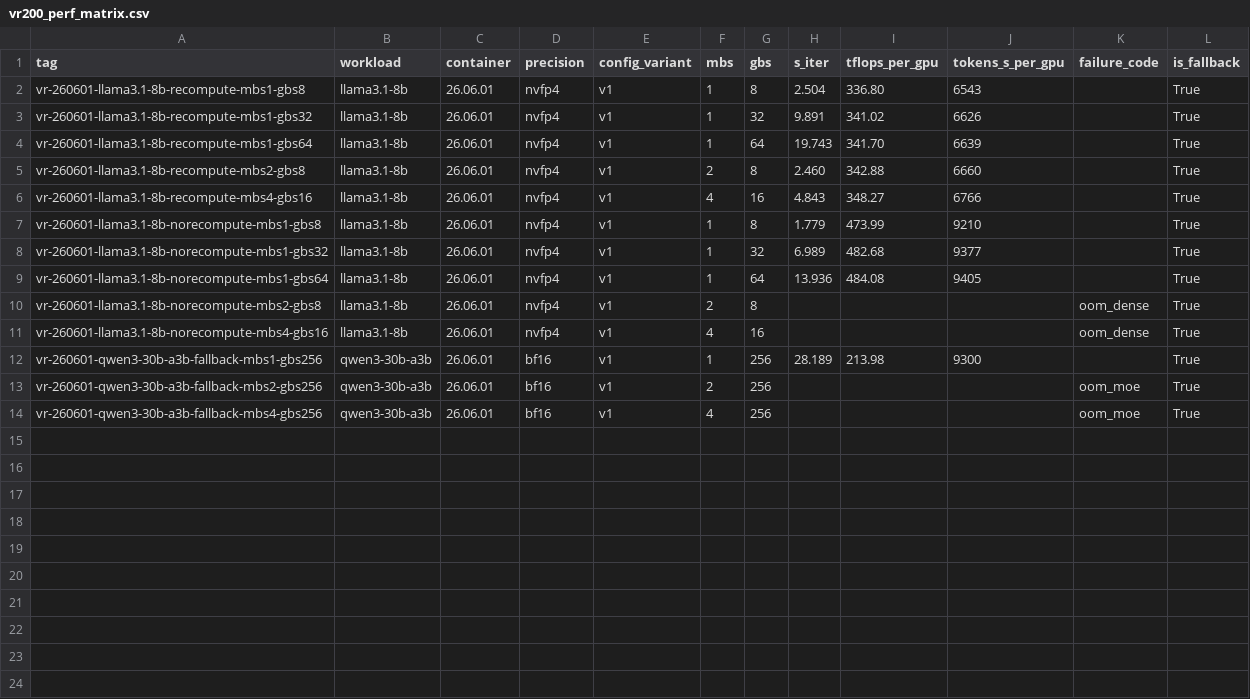
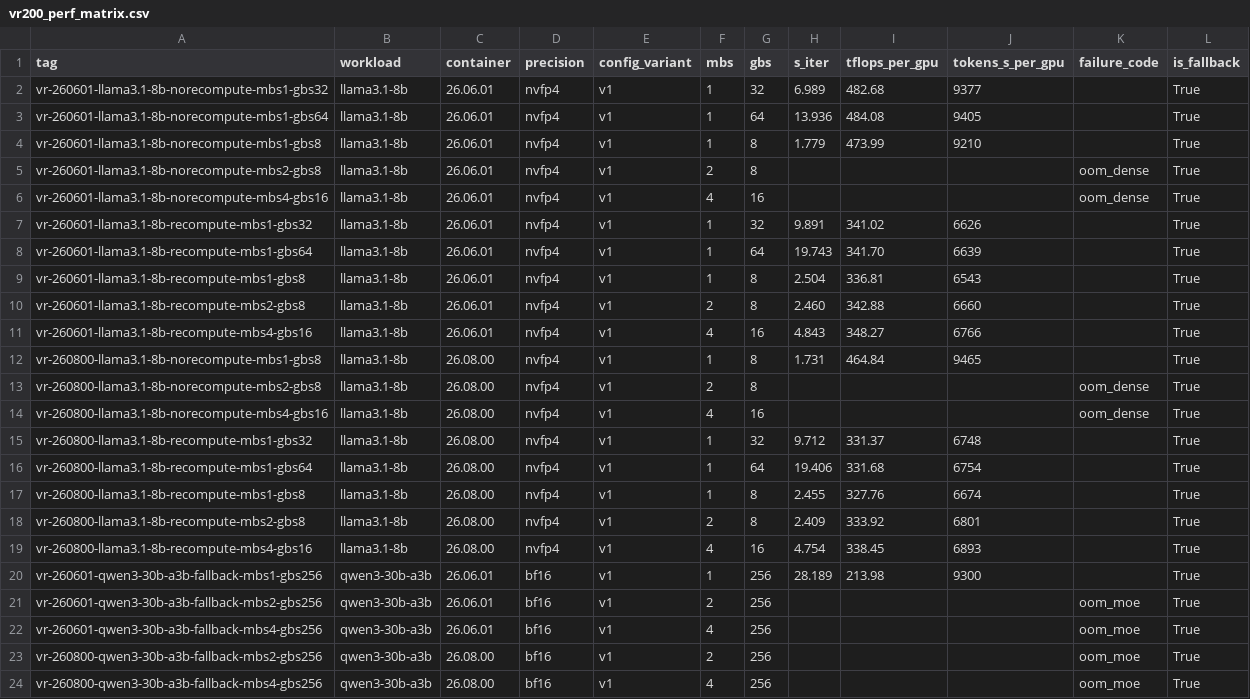
Before and after one commit to dkennetzoracle/exemplar-performance, a CSV file: llama3.1/pretrain/megatron_bridge/single_node_docker/perf_matrix/vr200_perf_matrix.csv, drawn as a sheet.

```diff
--- a/llama3.1/pretrain/megatron_bridge/single_node_docker/perf_matrix/vr200_perf_matrix.csv
+++ b/llama3.1/pretrain/megatron_bridge/single_node_docker/perf_matrix/vr200_perf_matrix.csv
@@ -1,12 +1,20 @@
 tag,workload,container,precision,config_variant,mbs,gbs,s_iter,tflops_per_gpu,tokens_s_per_gpu,failure_code,is_fallback
-vr-260601-llama3.1-8b-recompute-mbs1-gbs8,llama3.1-8b,26.06.01,nvfp4,v1,1,8,2.504,336.80,6543,,True
+vr-260601-llama3.1-8b-norecompute-mbs1-gbs32,llama3.1-8b,26.06.01,nvfp4,v1,1,32,6.989,482.68,9377,,True
+vr-260601-llama3.1-8b-norecompute-mbs1-gbs64,llama3.1-8b,26.06.01,nvfp4,v1,1,64,13.936,484.08,9405,,True
+vr-260601-llama3.1-8b-norecompute-mbs1-gbs8,llama3.1-8b,26.06.01,nvfp4,v1,1,8,1.779,473.99,9210,,True
+vr-260601-llama3.1-8b-norecompute-mbs2-gbs8,llama3.1-8b,26.06.01,nvfp4,v1,2,8,,,,oom_dense,True
+vr-260601-llama3.1-8b-norecompute-mbs4-gbs16,llama3.1-8b,26.06.01,nvfp4,v1,4,16,,,,oom_dense,True
 vr-260601-llama3.1-8b-recompute-mbs1-gbs32,llama3.1-8b,26.06.01,nvfp4,v1,1,32,9.891,341.02,6626,,True
 vr-260601-llama3.1-8b-recompute-mbs1-gbs64,llama3.1-8b,26.06.01,nvfp4,v1,1,64,19.743,341.70,6639,,True
+vr-260601-llama3.1-8b-recompute-mbs1-gbs8,llama3.1-8b,26.06.01,nvfp4,v1,1,8,2.504,336.81,6543,,True
 vr-260601-llama3.1-8b-recompute-mbs2-gbs8,llama3.1-8b,26.06.01,nvfp4,v1,2,8,2.460,342.88,6660,,True
 vr-260601-llama3.1-8b-recompute-mbs4-gbs16,llama3.1-8b,26.06.01,nvfp4,v1,4,16,4.843,348.27,6766,,True
-vr-260601-llama3.1-8b-norecompute-mbs1-gbs8,llama3.1-8b,26.06.01,nvfp4,v1,1,8,1.779,473.99,9210,,True
-vr-260601-llama3.1-8b-norecompute-mbs1-gbs32,llama3.1-8b,26.06.01,nvfp4,v1,1,32,6.989,482.68,9377,,True
-vr-260601-llama3.1-8b-norecompute-mbs1-gbs64,llama3.1-8b,26.06.01,nvfp4,v1,1,64,13.936,484.08,9405,,True
-vr-260601-llama3.1-8b-norecompute-mbs2-gbs8,llama3.1-8b,26.06.01,nvfp4,v1,2,8,,,,oom_dense,True
-vr-260601-llama3.1-8b-norecompute-mbs4-gbs16,llama3.1-8b,26.06.01,nvfp4,v1,4,16,,,,oom_dense,True
+vr-260800-llama3.1-8b-norecompute-mbs1-gbs8,llama3.1-8b,26.08.00,nvfp4,v1,1,8,1.731,464.84,9465,,True
+vr-260800-llama3.1-8b-norecompute-mbs2-gbs8,llama3.1-8b,26.08.00,nvfp4,v1,2,8,,,,oom_dense,True
+vr-260800-llama3.1-8b-norecompute-mbs4-gbs16,llama3.1-8b,26.08.00,nvfp4,v1,4,16,,,,oom_dense,True
+vr-260800-llama3.1-8b-recompute-mbs1-gbs32,llama3.1-8b,26.08.00,nvfp4,v1,1,32,9.712,331.37,6748,,True
+vr-260800-llama3.1-8b-recompute-mbs1-gbs64,llama3.1-8b,26.08.00,nvfp4,v1,1,64,19.406,331.68,6754,,True
+vr-260800-llama3.1-8b-recompute-mbs1-gbs8,llama3.1-8b,26.08.00,nvfp4,v1,1,8,2.455,327.76,6674,,True
+vr-260800-llama3.1-8b-recompute-mbs2-gbs8,llama3.1-8b,26.08.00,nvfp4,v1,2,8,2.409,333.92,6801,,True
+vr-260800-llama3.1-8b-recompute-mbs4-gbs16,llama3.1-8b,26.08.00,nvfp4,v1,4,16,4.754,338.45,6893,,True
 vr-260601-qwen3-30b-a3b-fallback-mbs1-gbs256,qwen3-30b-a3b,26.06.01,bf16,v1,1,256,28.189,213.98,9300,,True
@@ -14 +22,3 @@ vr-260601-qwen3-30b-a3b-fallback-mbs2-gbs256,qwen3-30b-a3b,26.06.01,bf16,v1,2,25
 vr-260601-qwen3-30b-a3b-fallback-mbs4-gbs256,qwen3-30b-a3b,26.06.01,bf16,v1,4,256,,,,oom_moe,True
+vr-260800-qwen3-30b-a3b-fallback-mbs2-gbs256,qwen3-30b-a3b,26.08.00,bf16,v1,2,256,,,,oom_moe,True
+vr-260800-qwen3-30b-a3b-fallback-mbs4-gbs256,qwen3-30b-a3b,26.08.00,bf16,v1,4,256,,,,oom_moe,True
```
Also changed, not shown: 2 other files.
